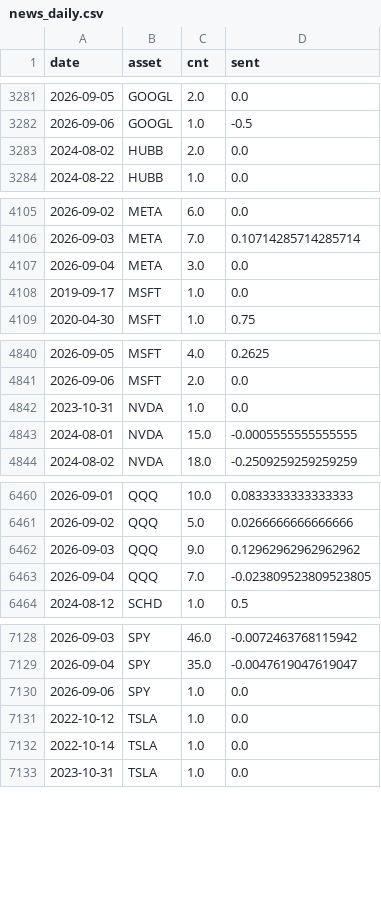
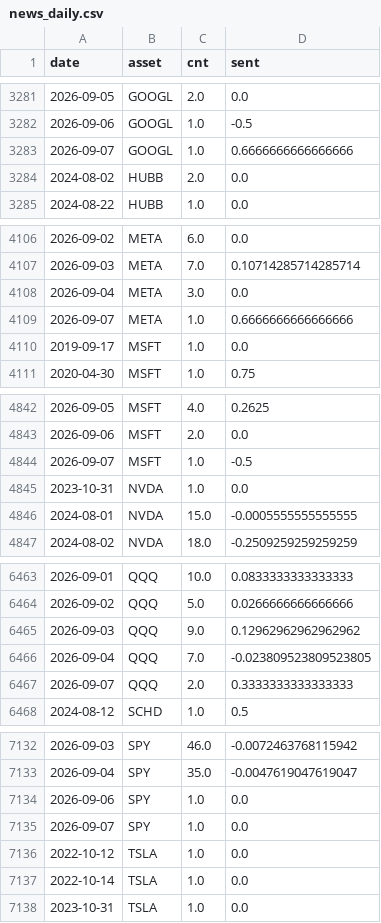
Before and after one commit to Frankestain12/graphfinance, a CSV file: data_store/news_daily.csv, drawn as a sheet; only a part is shown, gaps mark what is left out; the diff covers the shown part only; the diff names each change by its address in the sheet, - before the commit and + after, or states it on an @@ line.

```diff
--- a/data_store/news_daily.csv
+++ b/data_store/news_daily.csv
+row 3283: 2026-09-07 | GOOGL | 1.0 | 0.6666666666666666
+row 4109: 2026-09-07 | META | 1.0 | 0.6666666666666666
+row 4844: 2026-09-07 | MSFT | 1.0 | -0.5
+row 6467: 2026-09-07 | QQQ | 2.0 | 0.3333333333333333
+row 7135: 2026-09-07 | SPY | 1.0 | 0.0
```
Also changed, not shown: 1 added row and 5 edited cells elsewhere in this file, data_store/events.csv, data_store/ledger.csv, 10 other files.
